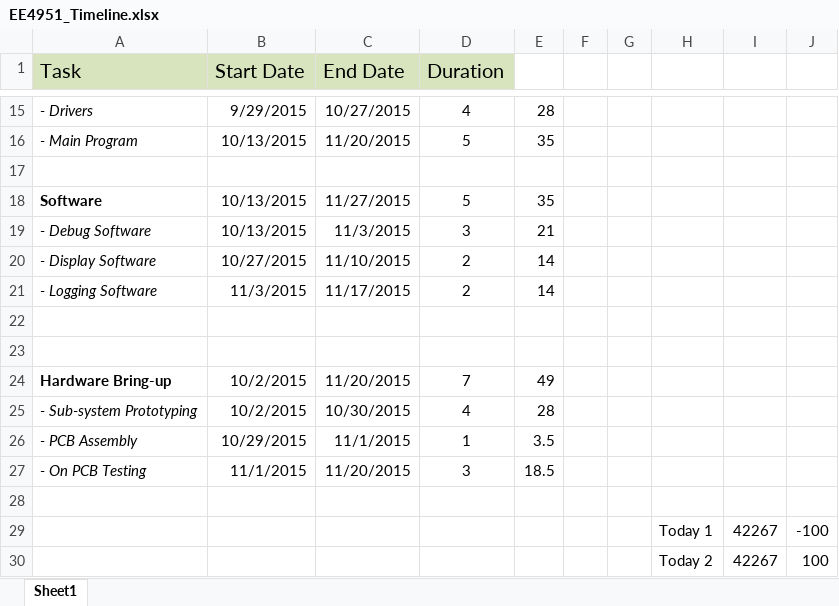
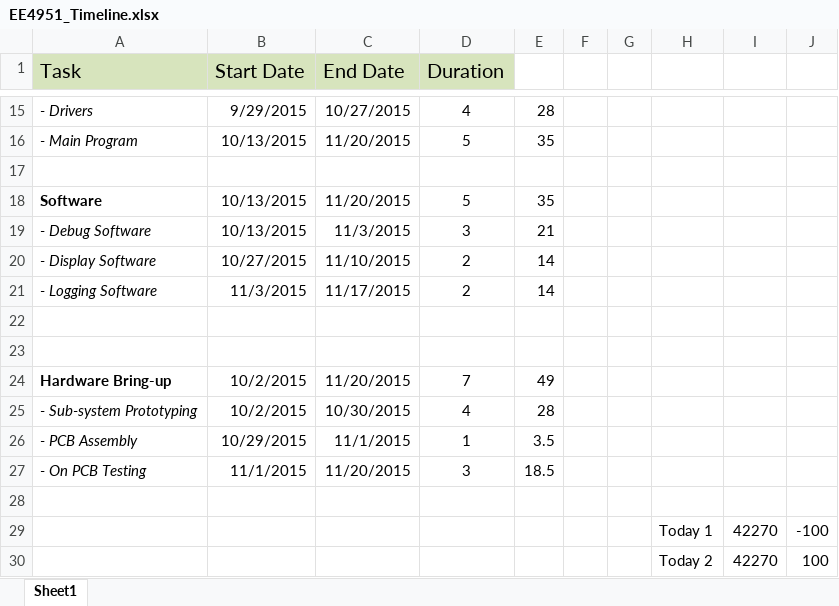
Before and after one commit to rmfharvey/EE4951_REPO, an Excel workbook: Documentation/EE4951_Timeline.xlsx, sheet Sheet1, drawn as a sheet; only a part is shown, gaps mark what is left out; values as stored, in another font and other column widths than the file's, no borders; charts and pictures not drawn; the diff names each change by its address in the sheet, - before the commit and + after, or states it on an @@ line.

Commit message:
Documentation

```diff
--- a/Documentation/EE4951_Timeline.xlsx (sheet Sheet1)
+++ b/Documentation/EE4951_Timeline.xlsx (sheet Sheet1)
-C18 (End Date): 11/27/2015
+C18 (End Date): 11/20/2015
-I29:I30: 42267
+I29:I30: 42270
```
Also changed, not shown: charts or pictures, Documentation/Budget 9-22-15.xlsx, 1 other file.
